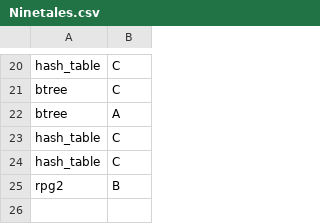
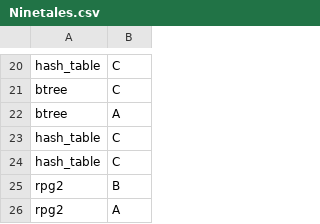
Before and after one commit to ptal/pf2-summer-2023, a CSV file: Ninetales.csv, drawn as a sheet; only a part is shown, gaps mark what is left out; the diff names each change by its address in the sheet, - before the commit and + after, or states it on an @@ line.

Commit message:
review

```diff
--- a/Ninetales.csv
+++ b/Ninetales.csv
+row 26: rpg2 | A
```
